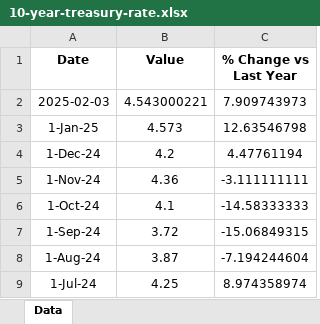
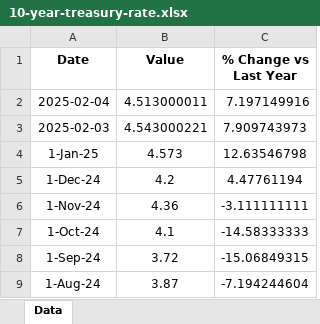
Before and after one commit to mcleancapital/realcpi, an Excel workbook: data/10-year-treasury-rate.xlsx, sheet Data, drawn as a sheet; only a part is shown; the shorter side is filled out with more unchanged rows; values as stored, in another font and other column widths than the file's, no borders; the diff names each change by its address in the sheet, - before the commit and + after, or states it on an @@ line.

```diff
--- a/data/10-year-treasury-rate.xlsx (sheet Data)
+++ b/data/10-year-treasury-rate.xlsx (sheet Data)
+row 2: 2025-02-04 | 4.513000011 | 7.197149916
```
